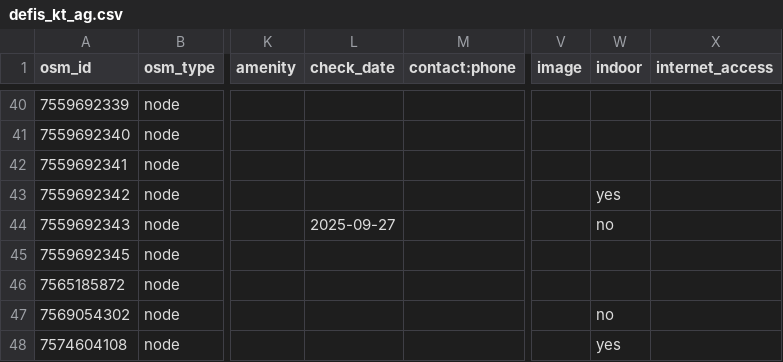
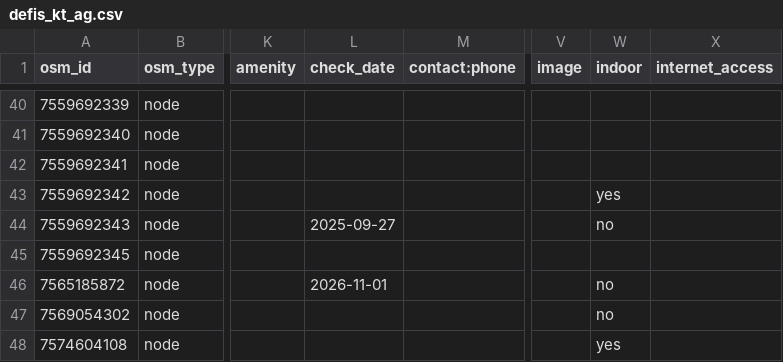
Before and after one commit to defikarte/defi_data, a CSV file: data/csv/defis_kt_ag.csv, drawn as a sheet; only a part is shown, gaps mark what is left out; the diff names each change by its address in the sheet, - before the commit and + after, or states it on an @@ line.

```diff
--- a/data/csv/defis_kt_ag.csv
+++ b/data/csv/defis_kt_ag.csv
-L46 (check_date): (empty)
+L46 (check_date): 2026-11-01
-W46 (indoor): (empty)
+W46 (indoor): no
```
Also changed, not shown: data/csv/defis_dispo_luks.csv, data/csv/defis_kt_be.csv, 8 other files.
